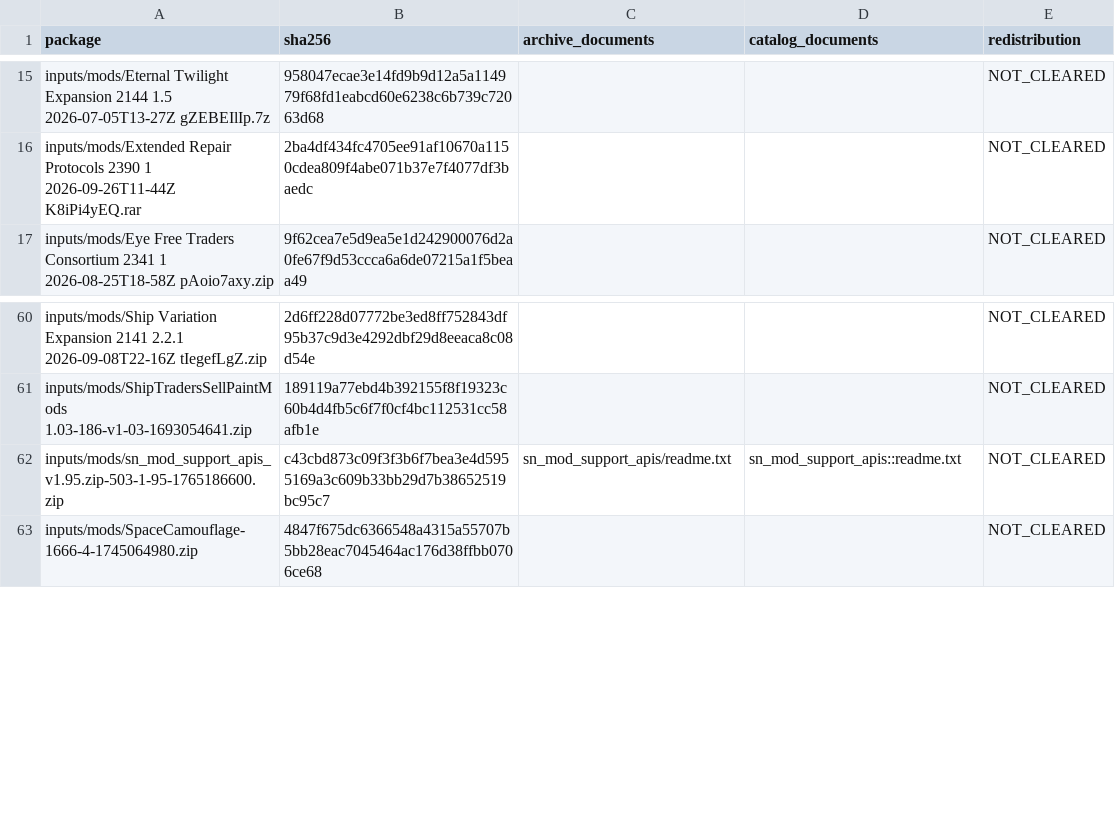
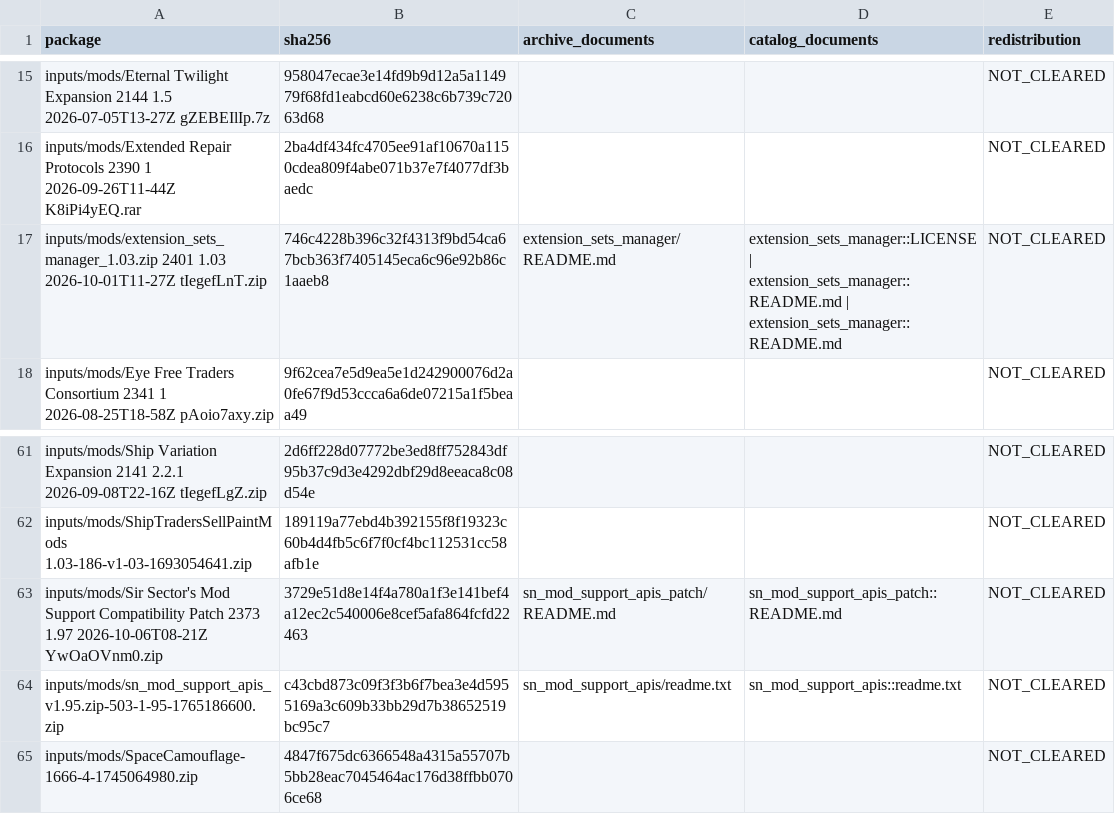
Before and after one commit to hola675/Terran-Mining-Empire---Ultimate-Vanilla-, a CSV file: docs/audit/data/license_packages.csv, drawn as a sheet; only a part is shown, gaps mark what is left out; the diff names each change by its address in the sheet, - before the commit and + after, or states it on an @@ line.

```diff
--- a/docs/audit/data/license_packages.csv
+++ b/docs/audit/data/license_packages.csv
+row 17: inputs/mods/extension_sets_manager_1.03.zip 2401 1.03 2026-10-01T11-27Z tIegefLnT.zip | 746c4228b396c32f4313f9bd54ca67bcb363f7405145eca6c96e92b86c1aaeb8 | extension_sets_manager/README.md | extension_sets_manager::LICENSE | extension_sets_manager::README.md | extension_sets_manager::README.md | NOT_CLEARED
+row 63: inputs/mods/Sir Sector's Mod Support Compatibility Patch 2373 1.97 2026-10-06T08-21Z YwOaOVnm0.zip | 3729e51d8e14f4a780a1f3e141bef4a12ec2c540006e8cef5afa864fcfd22463 | sn_mod_support_apis_patch/README.md | sn_mod_support_apis_patch::README.md | NOT_CLEARED
```
Also changed, not shown: docs/audit/data/dependencies.csv, docs/audit/data/extensions.csv, 19 other files.
